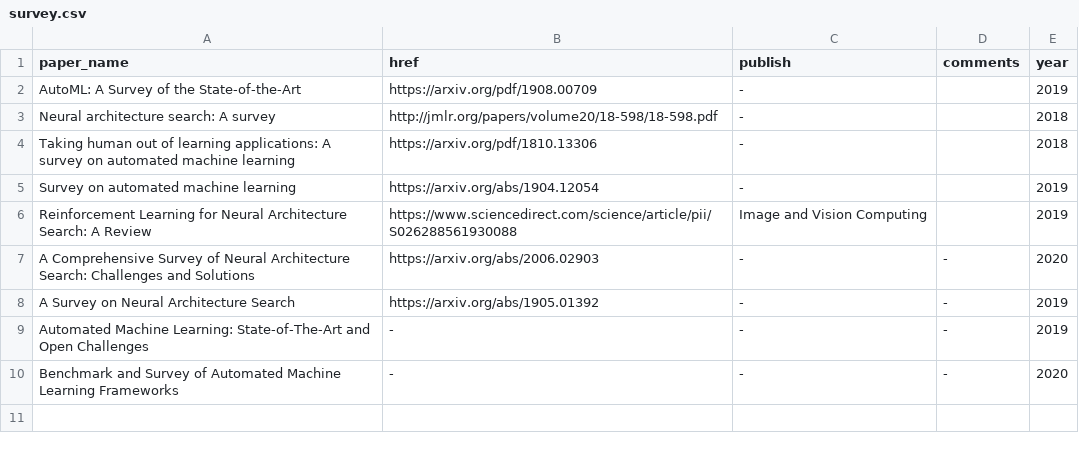
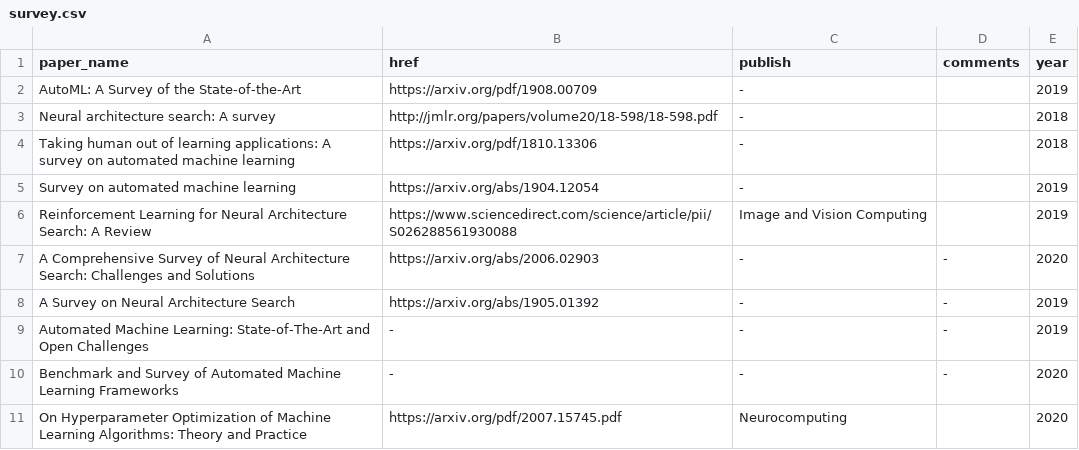
Before and after one commit to marsggbo/automl_a_survey_of_state_of_the_art, a CSV file: paper_infos/survey.csv, drawn as a sheet.

Commit message:
Update survey.csv

```diff
--- a/paper_infos/survey.csv
+++ b/paper_infos/survey.csv
@@ -10 +10,2 @@ Automated Machine Learning: State-of-The-Art and Open Challenges,-,-,-,2019
 Benchmark and Survey of Automated Machine Learning Frameworks,-,-,-,2020
+On Hyperparameter Optimization of Machine Learning Algorithms: Theory and Practice, https://arxiv.org/pdf/2007.15745.pdf, Neurocomputing,,2020
```
